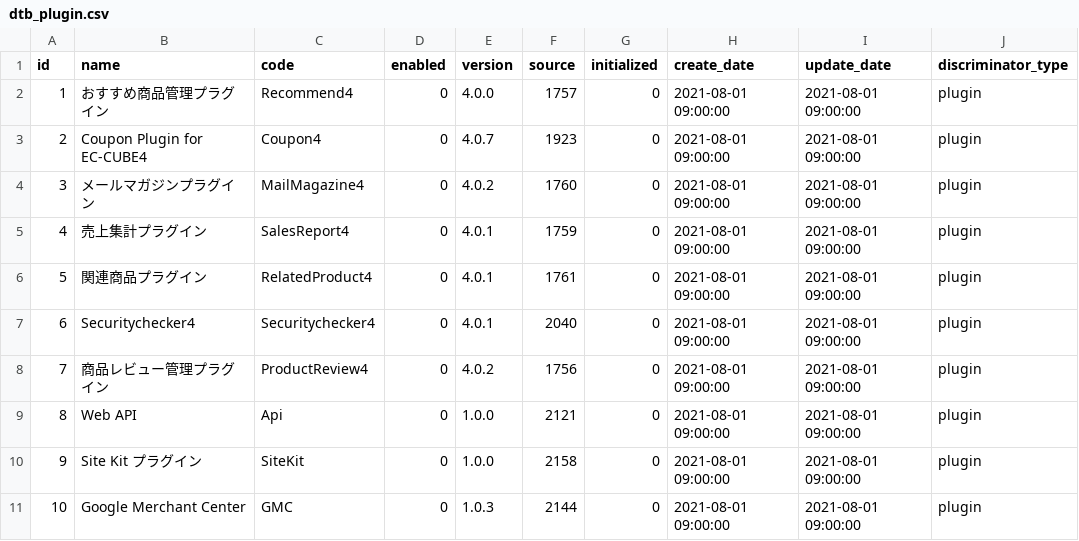
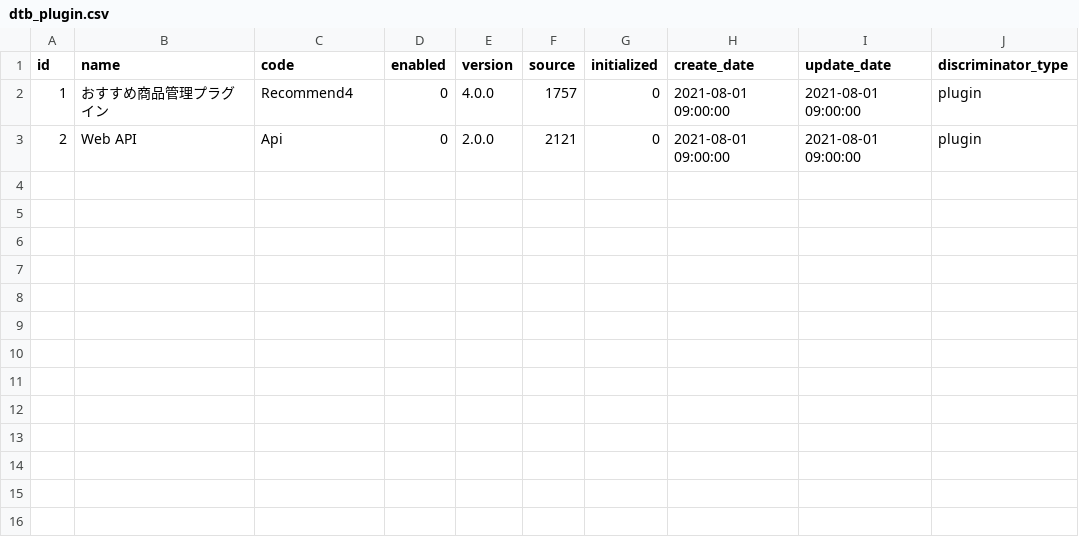
Before and after one commit to okazy/ec-cube, a CSV file: src/Eccube/Resource/doctrine/import_csv/ja/dtb_plugin.csv, drawn as a sheet.

```diff
--- a/src/Eccube/Resource/doctrine/import_csv/ja/dtb_plugin.csv
+++ b/src/Eccube/Resource/doctrine/import_csv/ja/dtb_plugin.csv
@@ -2,10 +2,2 @@ id,name,code,enabled,version,source,initialized,create_date,update_date,discrimi
 "1","おすすめ商品管理プラグイン","Recommend4","0","4.0.0","1757","0","2021-08-01 09:00:00","2021-08-01 09:00:00","plugin"
-"2","Coupon Plugin for EC-CUBE4","Coupon4","0","4.0.7","1923","0","2021-08-01 09:00:00","2021-08-01 09:00:00","plugin"
-"3","メールマガジンプラグイン","MailMagazine4","0","4.0.2","1760","0","2021-08-01 09:00:00","2021-08-01 09:00:00","plugin"
-"4","売上集計プラグイン","SalesReport4","0","4.0.1","1759","0","2021-08-01 09:00:00","2021-08-01 09:00:00","plugin"
-"5","関連商品プラグイン","RelatedProduct4","0","4.0.1","1761","0","2021-08-01 09:00:00","2021-08-01 09:00:00","plugin"
-"6","Securitychecker4","Securitychecker4","0","4.0.1","2040","0","2021-08-01 09:00:00","2021-08-01 09:00:00","plugin"
-"7","商品レビュー管理プラグイン","ProductReview4","0","4.0.2","1756","0","2021-08-01 09:00:00","2021-08-01 09:00:00","plugin"
-"8","Web API","Api","0","1.0.0","2121","0","2021-08-01 09:00:00","2021-08-01 09:00:00","plugin"
-"9","Site Kit プラグイン","SiteKit","0","1.0.0","2158","0","2021-08-01 09:00:00","2021-08-01 09:00:00","plugin"
-"10","Google Merchant Center","GMC","0","1.0.3","2144","0","2021-08-01 09:00:00","2021-08-01 09:00:00","plugin"
+"2","Web API","Api","0","2.0.0","2121","0","2021-08-01 09:00:00","2021-08-01 09:00:00","plugin"
```
Also changed, not shown: 1 other file.
